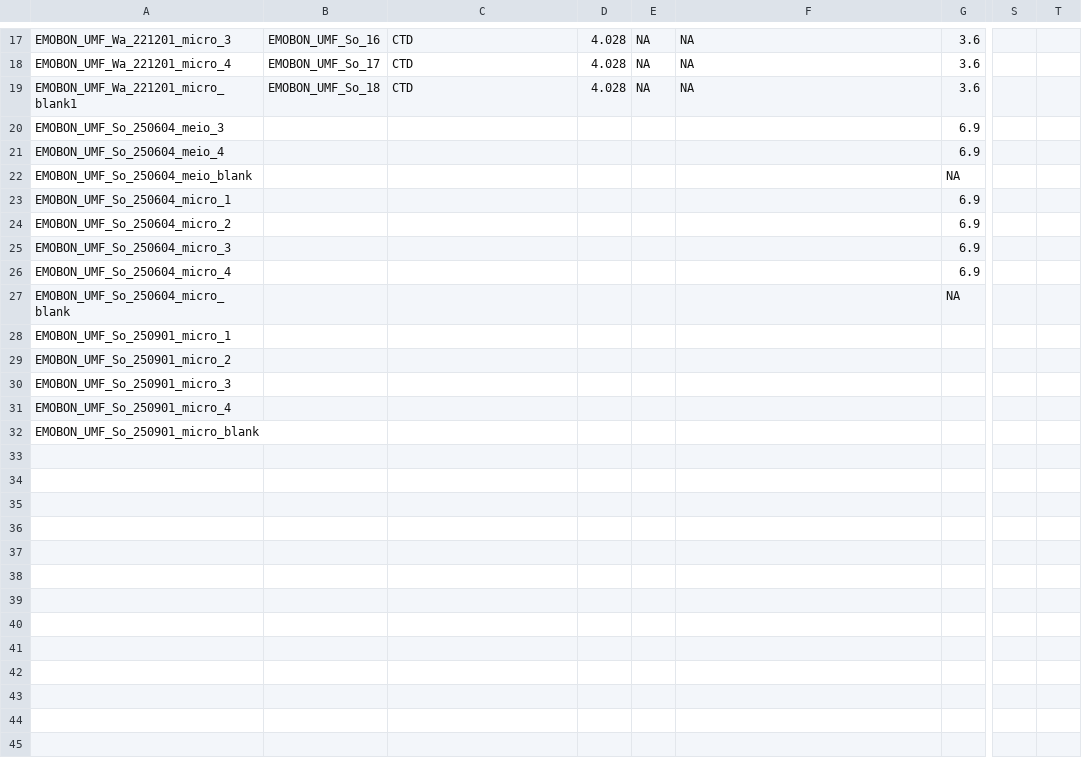
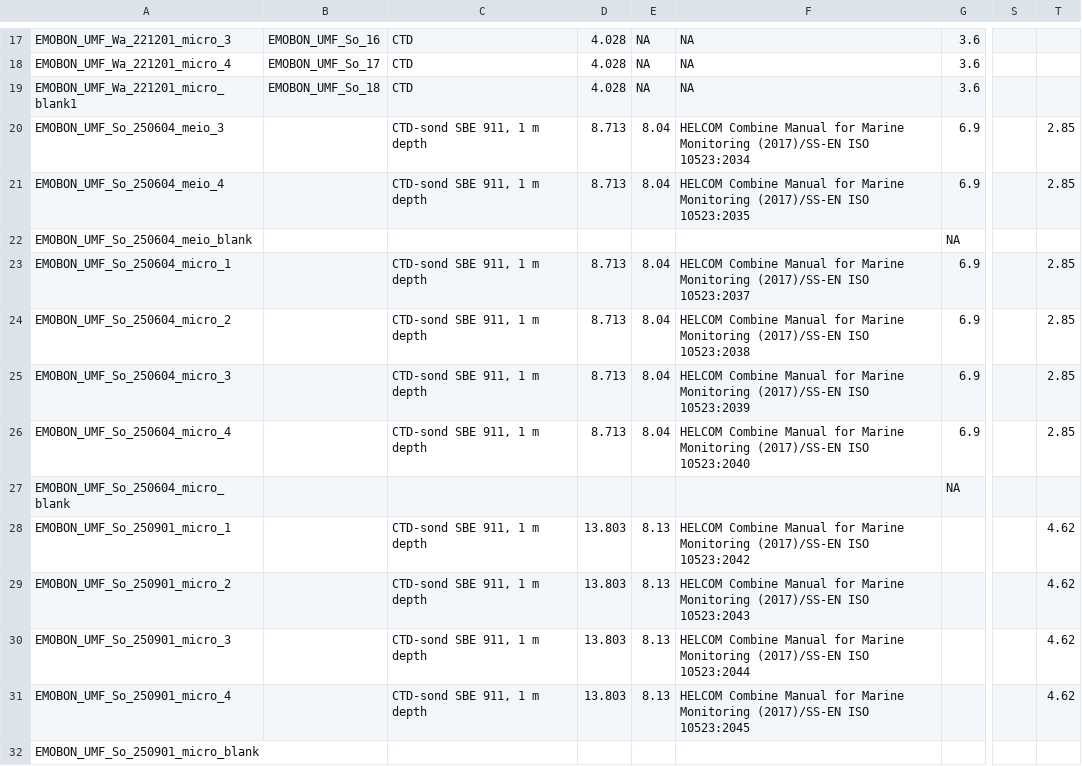
Before and after one commit to emo-bon/observatory-umf-crate, a CSV file: logsheets/transformed/sediment_measured.csv, drawn as a sheet; only a part is shown, gaps mark what is left out; the diff covers the shown part only; the diff names each change by its address in the sheet, - before the commit and + after, or states it on an @@ line.

```diff
--- a/logsheets/transformed/sediment_measured.csv
+++ b/logsheets/transformed/sediment_measured.csv
-C20:C21: (empty)
+C20:C21: CTD-sond SBE 911, 1 m depth
-D20:D21: (empty)
+D20:D21: 8.713
-E20:E21: (empty)
+E20:E21: 8.04
-F20: (empty)
+F20: HELCOM Combine Manual for Marine Monitoring (2017)/SS-EN ISO 10523:2034
-T20:T21: (empty)
+T20:T21: 2.85
-F21: (empty)
+F21: HELCOM Combine Manual for Marine Monitoring (2017)/SS-EN ISO 10523:2035
-C23:C26: (empty)
+C23:C26: CTD-sond SBE 911, 1 m depth
-D23:D26: (empty)
+D23:D26: 8.713
-E23:E26: (empty)
+E23:E26: 8.04
-F23: (empty)
+F23: HELCOM Combine Manual for Marine Monitoring (2017)/SS-EN ISO 10523:2037
-T23:T26: (empty)
+T23:T26: 2.85
-F24: (empty)
+F24: HELCOM Combine Manual for Marine Monitoring (2017)/SS-EN ISO 10523:2038
-F25: (empty)
+F25: HELCOM Combine Manual for Marine Monitoring (2017)/SS-EN ISO 10523:2039
-F26: (empty)
+F26: HELCOM Combine Manual for Marine Monitoring (2017)/SS-EN ISO 10523:2040
-C28:C31: (empty)
+C28:C31: CTD-sond SBE 911, 1 m depth
-D28:D31: (empty)
+D28:D31: 13.803
-E28:E31: (empty)
+E28:E31: 8.13
-F28: (empty)
+F28: HELCOM Combine Manual for Marine Monitoring (2017)/SS-EN ISO 10523:2042
-T28:T31: (empty)
+T28:T31: 4.62
-F29: (empty)
+F29: HELCOM Combine Manual for Marine Monitoring (2017)/SS-EN ISO 10523:2043
-F30: (empty)
+F30: HELCOM Combine Manual for Marine Monitoring (2017)/SS-EN ISO 10523:2044
-F31: (empty)
+F31: HELCOM Combine Manual for Marine Monitoring (2017)/SS-EN ISO 10523:2045
```
Also changed, not shown: 20 added rows elsewhere in this file, logsheets/filtered/sediment_measured.csv, logsheets/filtered/sediment_sampling.csv, 10 other files.
